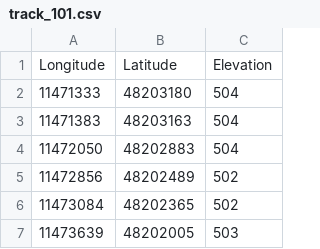
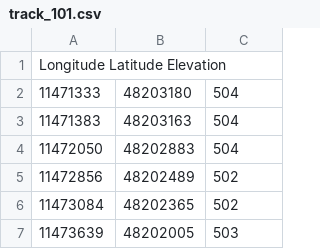
Before and after one commit to CptnBuzzLightYear/KITrain, a CSV file: src/nodes/yard_describer/src/MapData/track_101.csv, drawn as a sheet; only a part is shown; removed rows and columns are numbered as before the commit, all else as after; the diff names each change by its address in the sheet, - before the commit and + after, or states it on an @@ line.

```diff
--- a/src/nodes/yard_describer/src/MapData/track_101.csv
+++ b/src/nodes/yard_describer/src/MapData/track_101.csv
-row 1: Longitude | Latitude | Elevation
+row 1: Longitude Latitude Elevation
```
Also changed, not shown: src/nodes/yard_describer/src/MapData/track_107.csv, src/nodes/yard_describer/src/MapData/track_117.csv, 4 other files.
